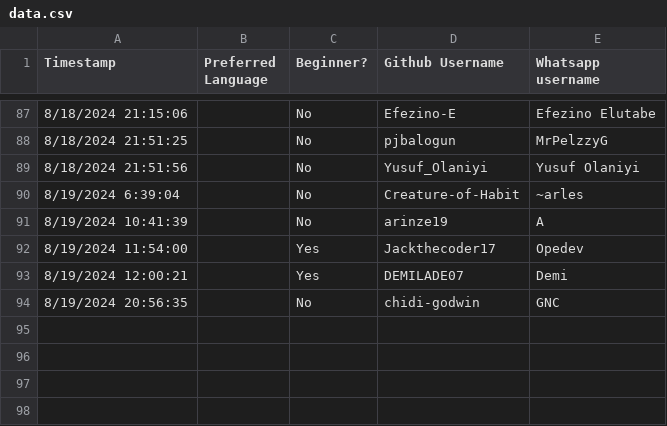
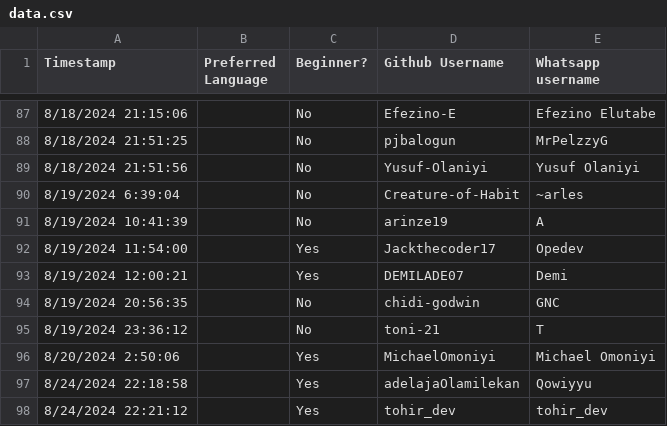
Before and after one commit to Curiouspaul1/MockCallPairer, a CSV file: data.csv, drawn as a sheet; only a part is shown, gaps mark what is left out.

Commit message:
updates

```diff
--- a/data.csv
+++ b/data.csv
@@ -88,3 +88,3 @@ Timestamp,Preferred Language,Beginner?,Github Username,Whatsapp username
 8/18/2024 21:51:25,,No,pjbalogun,MrPelzzyG
-8/18/2024 21:51:56,,No,Yusuf_Olaniyi ,Yusuf Olaniyi
+8/18/2024 21:51:56,,No,Yusuf-Olaniyi,Yusuf Olaniyi
 8/19/2024 6:39:04,,No,Creature-of-Habit,~arles
@@ -94 +94,5 @@ Timestamp,Preferred Language,Beginner?,Github Username,Whatsapp username
 8/19/2024 20:56:35,,No,chidi-godwin,GNC
+8/19/2024 23:36:12,,No,toni-21,T
+8/20/2024 2:50:06,,Yes,MichaelOmoniyi,Michael Omoniyi
+8/24/2024 22:18:58,,Yes,adelajaOlamilekan,Qowiyyu
+8/24/2024 22:21:12,,Yes,tohir_dev,tohir_dev
```
